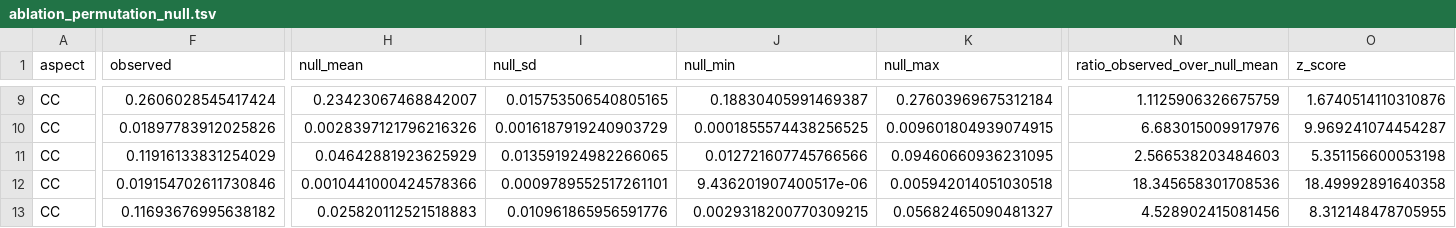
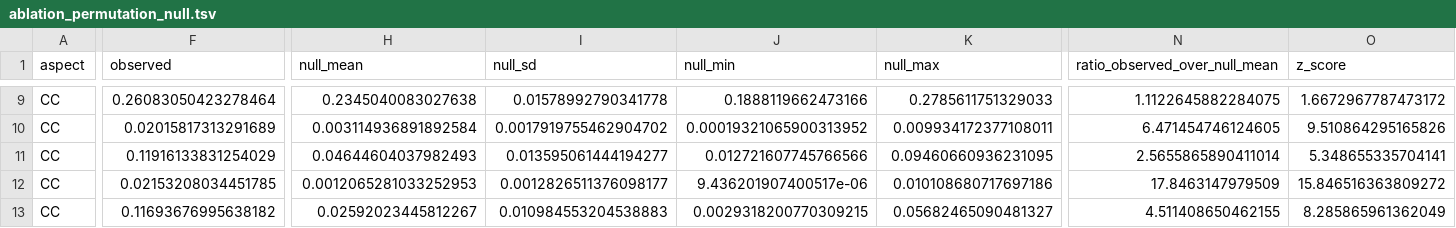
Before and after one commit to dbolser/dcGO-2.0, a TSV file: validation/ablation_cells/ipr_all/ablation_permutation_null.tsv, drawn as a sheet; only a part is shown, gaps mark what is left out; the diff covers the shown part only; the diff names each change by its address in the sheet, - before the commit and + after, or states it on an @@ line.

```diff
--- a/validation/ablation_cells/ipr_all/ablation_permutation_null.tsv
+++ b/validation/ablation_cells/ipr_all/ablation_permutation_null.tsv
-F9 (observed): 0.2606028545417424
+F9 (observed): 0.26083050423278464
-H9 (null_mean): 0.23423067468842007
+H9 (null_mean): 0.2345040083027638
-I9 (null_sd): 0.015753506540805165
+I9 (null_sd): 0.01578992790341778
-J9 (null_min): 0.18830405991469387
+J9 (null_min): 0.1888119662473166
-K9 (null_max): 0.27603969675312184
+K9 (null_max): 0.2785611751329033
-N9 (ratio_observed_over_null_mean): 1.1125906326675759
+N9 (ratio_observed_over_null_mean): 1.1122645882284075
-O9 (z_score): 1.6740514110310876
+O9 (z_score): 1.6672967787473172
-F10 (observed): 0.01897783912025826
+F10 (observed): 0.02015817313291689
-H10 (null_mean): 0.0028397121796216326
+H10 (null_mean): 0.003114936891892584
-I10 (null_sd): 0.0016187919240903729
+I10 (null_sd): 0.0017919755462904702
-J10 (null_min): 0.0001855574438256525
+J10 (null_min): 0.00019321065900313952
-K10 (null_max): 0.009601804939074915
+K10 (null_max): 0.009934172377108011
-N10 (ratio_observed_over_null_mean): 6.683015009917976
+N10 (ratio_observed_over_null_mean): 6.471454746124605
-O10 (z_score): 9.969241074454287
+O10 (z_score): 9.510864295165826
-H11 (null_mean): 0.04642881923625929
+H11 (null_mean): 0.04644604037982493
-I11 (null_sd): 0.013591924982266065
+I11 (null_sd): 0.013595061444194277
-N11 (ratio_observed_over_null_mean): 2.566538203484603
+N11 (ratio_observed_over_null_mean): 2.5655865890411014
-O11 (z_score): 5.351156600053198
+O11 (z_score): 5.348655335704141
-F12 (observed): 0.019154702611730846
+F12 (observed): 0.02153208034451785
-H12 (null_mean): 0.0010441000424578366
+H12 (null_mean): 0.0012065281033252953
-I12 (null_sd): 0.0009789552517261101
+I12 (null_sd): 0.0012826511376098177
-K12 (null_max): 0.005942014051030518
+K12 (null_max): 0.010108680717697186
-N12 (ratio_observed_over_null_mean): 18.345658301708536
+N12 (ratio_observed_over_null_mean): 17.8463147979509
-O12 (z_score): 18.49992891640358
+O12 (z_score): 15.846516363809272
-H13 (null_mean): 0.025820112521518883
+H13 (null_mean): 0.02592023445812267
-I13 (null_sd): 0.010961865956591776
+I13 (null_sd): 0.010984553204538883
-N13 (ratio_observed_over_null_mean): 4.528902415081456
+N13 (ratio_observed_over_null_mean): 4.511408650462155
-O13 (z_score): 8.312148478705955
+O13 (z_score): 8.285865961362049
```
Also changed, not shown: 106 edited cells elsewhere in this file, validation/ablation_cells/ipr_all/ablation_paired_bootstrap.tsv, validation/ablation_cells/ssf_all/ablation_paired_bootstrap.tsv, 14 other files.
